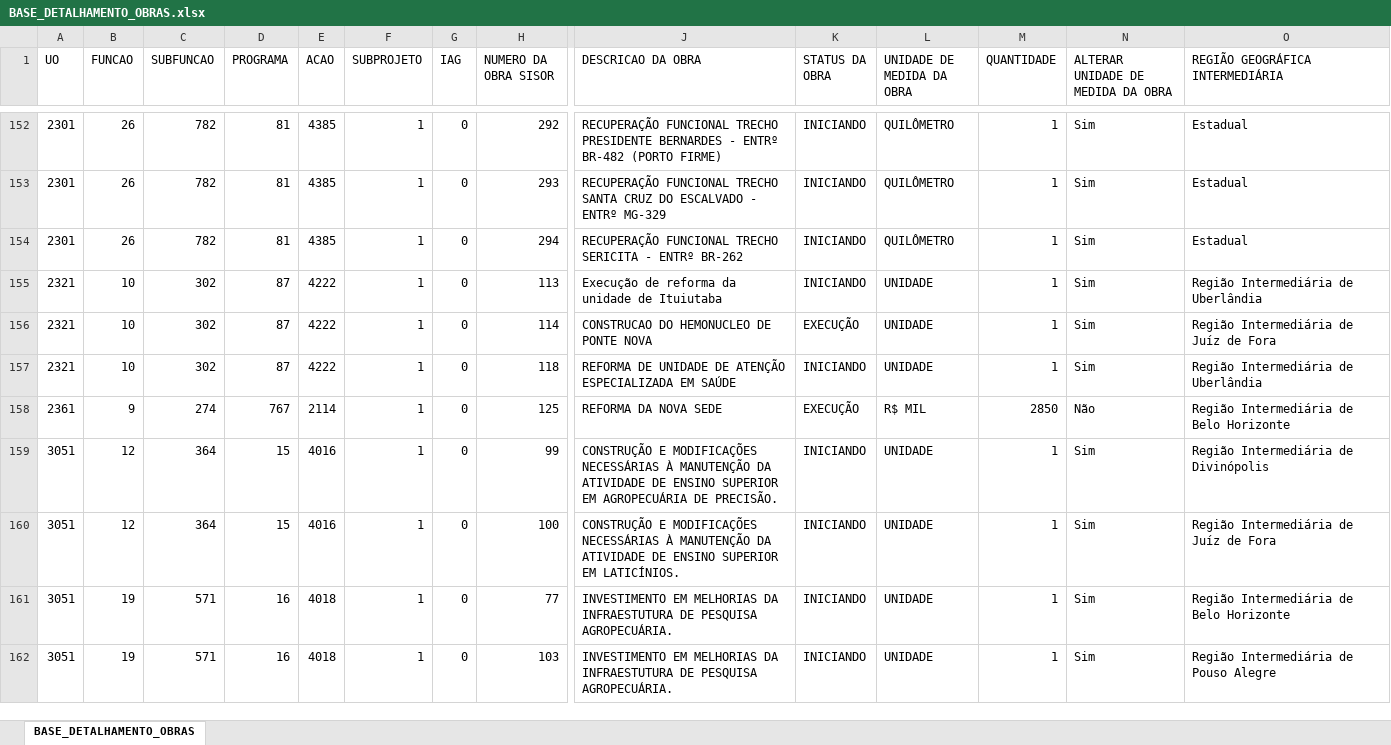
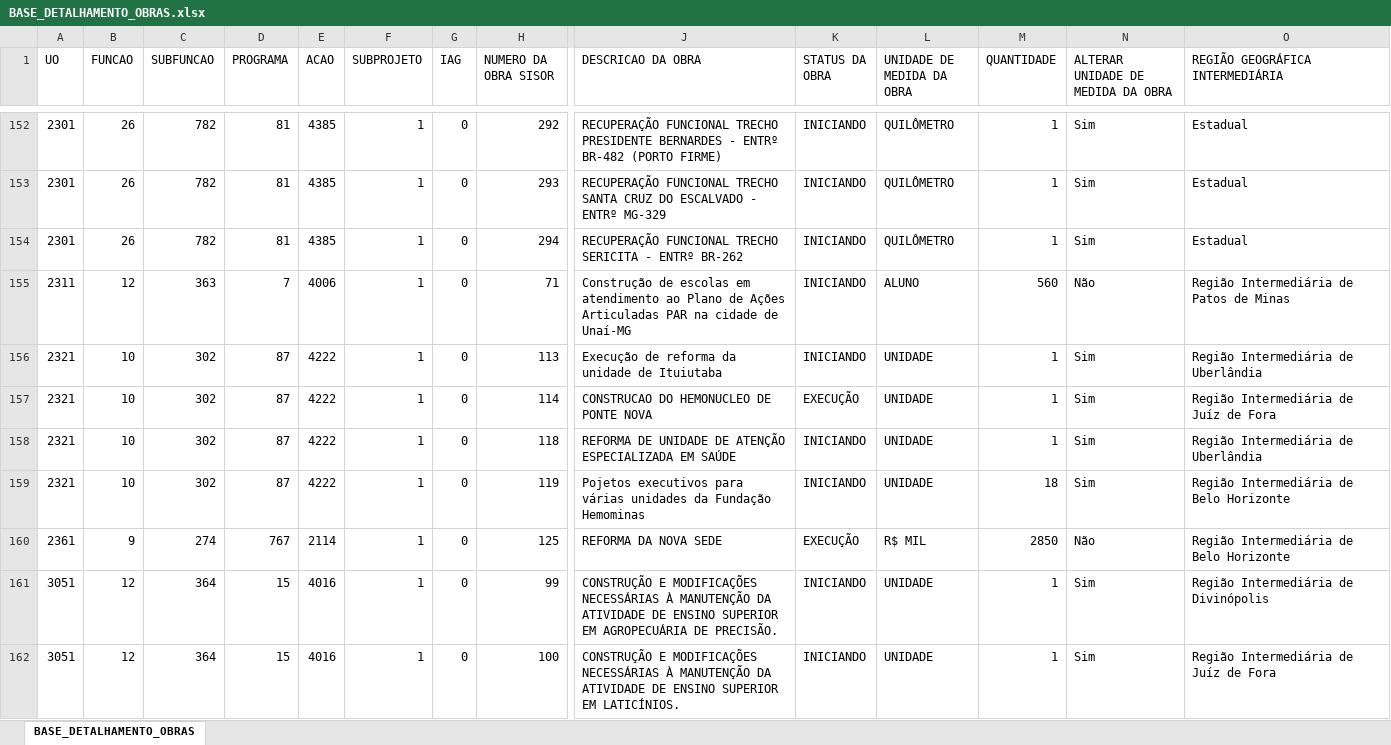
Before and after one commit to splor-mg/volumes-loa, an Excel workbook: bancos/SISOR/BASE_DETALHAMENTO_OBRAS.xlsx, sheet BASE_DETALHAMENTO_OBRAS, drawn as a sheet; only a part is shown, gaps mark what is left out; the shorter side is filled out with more unchanged rows; values as stored, in another font and other column widths than the file's, no borders; rows hold the shown columns only; the diff names each change by its address in the sheet, - before the commit and + after, or states it on an @@ line.

```diff
--- a/bancos/SISOR/BASE_DETALHAMENTO_OBRAS.xlsx (sheet BASE_DETALHAMENTO_OBRAS)
+++ b/bancos/SISOR/BASE_DETALHAMENTO_OBRAS.xlsx (sheet BASE_DETALHAMENTO_OBRAS)
+row 155: 2311 | 12 | 363 | 7 | 4006 | 1 | 0 | 71 | Construção de escolas em atendimento ao Plano de Ações Articuladas PAR na cidade de Unaí-MG | INICIANDO | ALUNO | 560 | Não | Região Intermediária de Patos de Minas
+row 159: 2321 | 10 | 302 | 87 | 4222 | 1 | 0 | 119 | Pojetos executivos para várias unidades da Fundação Hemominas | INICIANDO | UNIDADE | 18 | Sim | Região Intermediária de Belo Horizonte
```
Also changed, not shown: bancos/SISOR/BASE_ORCAM_RECEITA_FISCAL.xlsx, bancos/manual/desc_base_legal_demonstrativos.xlsx, 25 other files.
